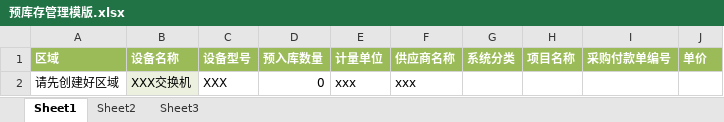
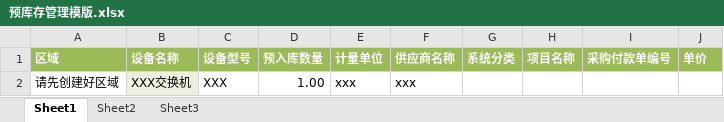
Before and after one commit to G631233828/InventorySystem, an Excel workbook: Commons/InventoryWebApp/src/main/webapp/WEB-INF/Templates/预库存管理模版.xlsx, sheet Sheet1, drawn as a sheet; values as stored, in another font and other column widths than the file's, no borders; the diff names each change by its address in the sheet, - before the commit and + after, or states it on an @@ line.

```diff
--- a/Commons/InventoryWebApp/src/main/webapp/WEB-INF/Templates/预库存管理模版.xlsx (sheet Sheet1)
+++ b/Commons/InventoryWebApp/src/main/webapp/WEB-INF/Templates/预库存管理模版.xlsx (sheet Sheet1)
-D2 (预入库数量): 0
+D2 (预入库数量): 1.00
```
Also changed, not shown: Commons/InventoryWebApp/src/main/webapp/WEB-INF/Templates/库存管理模版.xlsx, Commons/InventoryWebApp/src/main/webapp/WEB-INF/Templates/批量预出库导入模版.xlsx, 17 other files.
